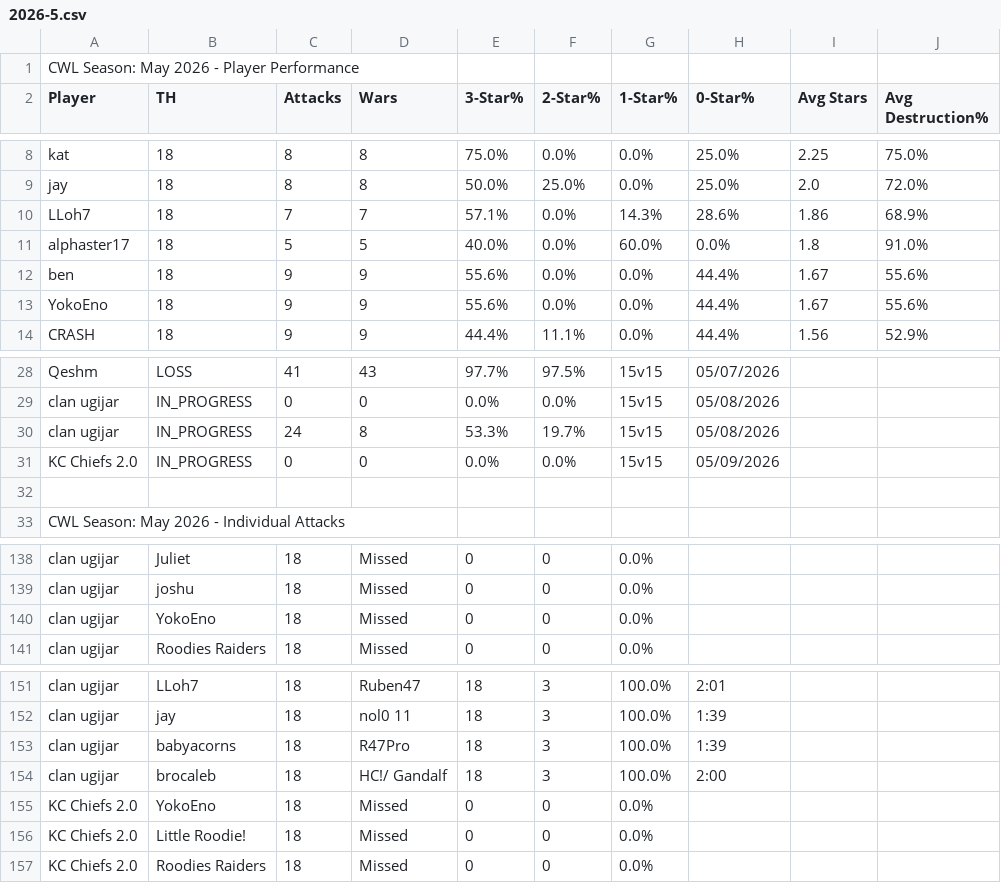
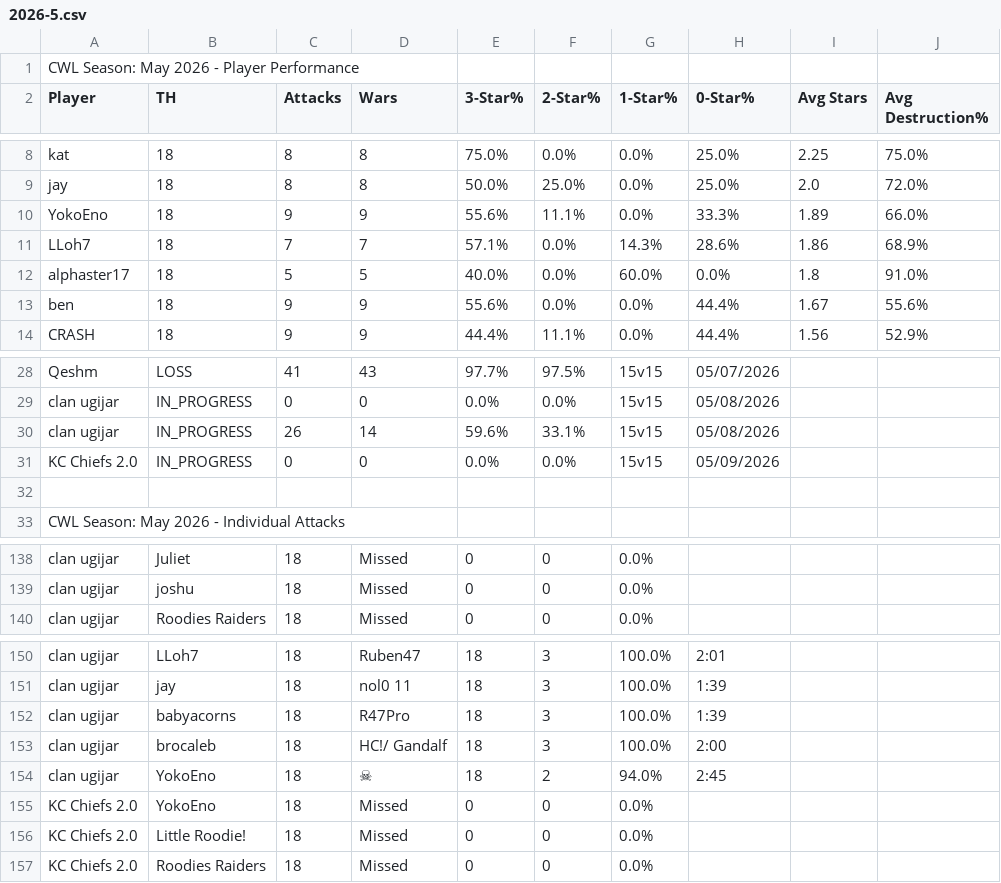
Before and after one commit to Silvester13-SOS/clash-war-analytics, a CSV file: docs/data/cwl-season/2026-5.csv, drawn as a sheet; only a part is shown, gaps mark what is left out; removed rows and columns are numbered as before the commit, all else as after; the diff names each change by its address in the sheet, - before the commit and + after, or states it on an @@ line.

```diff
--- a/docs/data/cwl-season/2026-5.csv
+++ b/docs/data/cwl-season/2026-5.csv
+row 10: YokoEno | 18 | 9 | 9 | 55.6% | 11.1% | 0.0% | 33.3% | 1.89 | 66.0%
-row 13: YokoEno | 18 | 9 | 9 | 55.6% | 0.0% | 0.0% | 44.4% | 1.67 | 55.6%
-C30 (Attacks): 24
+C30 (Attacks): 26
-D30 (Wars): 8
+D30 (Wars): 14
-E30 (3-Star%): 53.3%
+E30 (3-Star%): 59.6%
-F30 (2-Star%): 19.7%
+F30 (2-Star%): 33.1%
-row 140: clan ugijar | YokoEno | 18 | Missed | 0 | 0 | 0.0%
+row 154: clan ugijar | YokoEno | 18 | ☠ | 18 | 2 | 94.0% | 2:45
```
Also changed, not shown: 16 other files.
